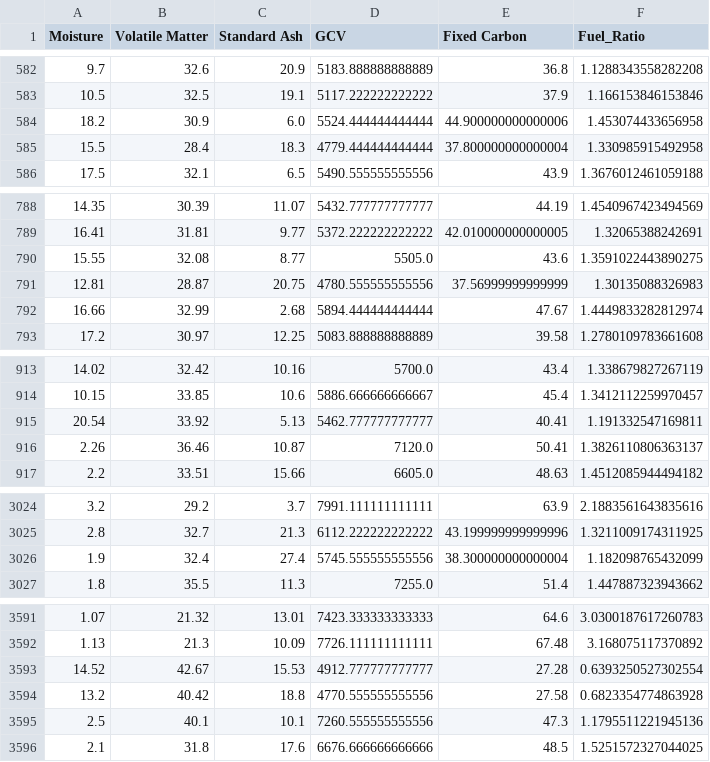
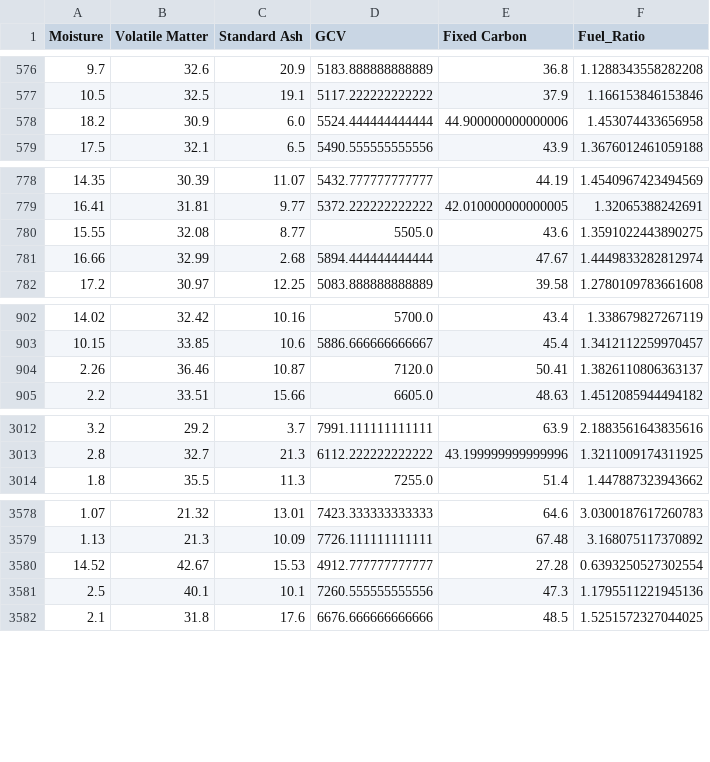
Before and after one commit to anurag-mitti/gcv_predictor, a CSV file: data/processed_coal.csv, drawn as a sheet; only a part is shown, gaps mark what is left out; the diff covers the shown part only.

```diff
--- a/data/processed_coal.csv
+++ b/data/processed_coal.csv
@@ -584,3 +578,2 @@ Moisture,Volatile Matter,Standard Ash,GCV,Fixed Carbon,Fuel_Ratio
 18.2,30.9,6.0,5524.444444444444,44.900000000000006,1.453074433656958
-15.5,28.4,18.3,4779.444444444444,37.800000000000004,1.330985915492958
 17.5,32.1,6.5,5490.555555555556,43.9,1.3676012461059188
@@ -790,3 +780,2 @@ Moisture,Volatile Matter,Standard Ash,GCV,Fixed Carbon,Fuel_Ratio
 15.55,32.08,8.77,5505.0,43.6,1.3591022443890275
-12.81,28.87,20.75,4780.555555555556,37.56999999999999,1.30135088326983
 16.66,32.99,2.68,5894.444444444444,47.67,1.4449833282812974
@@ -914,3 +903,2 @@ Moisture,Volatile Matter,Standard Ash,GCV,Fixed Carbon,Fuel_Ratio
 10.15,33.85,10.6,5886.666666666667,45.4,1.3412112259970457
-20.54,33.92,5.13,5462.777777777777,40.41,1.191332547169811
 2.26,36.46,10.87,7120.0,50.41,1.3826110806363137
@@ -3025,3 +3013,2 @@ Moisture,Volatile Matter,Standard Ash,GCV,Fixed Carbon,Fuel_Ratio
 2.8,32.7,21.3,6112.222222222222,43.199999999999996,1.3211009174311925
-1.9,32.4,27.4,5745.555555555556,38.300000000000004,1.182098765432099
 1.8,35.5,11.3,7255.0,51.4,1.447887323943662
@@ -3593,3 +3580,2 @@ Moisture,Volatile Matter,Standard Ash,GCV,Fixed Carbon,Fuel_Ratio
 14.52,42.67,15.53,4912.777777777777,27.28,0.6393250527302554
-13.2,40.42,18.8,4770.555555555556,27.58,0.6823354774863928
 2.5,40.1,10.1,7260.555555555556,47.3,1.1795511221945136
```
Also changed, not shown: 11 removed rows elsewhere in this file, 12 other files.
